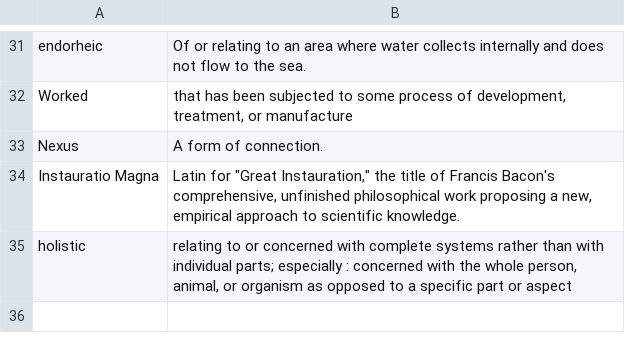
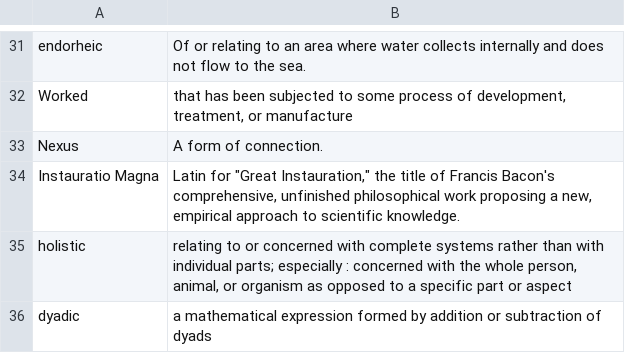
Before and after one commit to ChristianCrivelli/flashcards, a CSV file: pending_cards.csv, drawn as a sheet; only a part is shown, gaps mark what is left out.

```diff
--- a/pending_cards.csv
+++ b/pending_cards.csv
@@ -35 +35,2 @@ Instauratio Magna,"Latin for ""Great Instauration,"" the title of Francis Bacon'
 holistic,"relating to or concerned with complete systems rather than with individual parts; especially : concerned with the whole person, animal, or organism as opposed to a specific part or aspect"
+dyadic,a mathematical expression formed by addition or subtraction of dyads
```
Also changed, not shown: local_database.csv.
